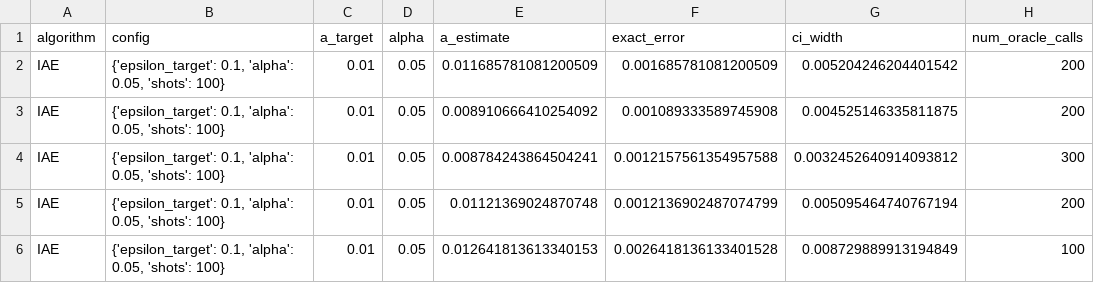
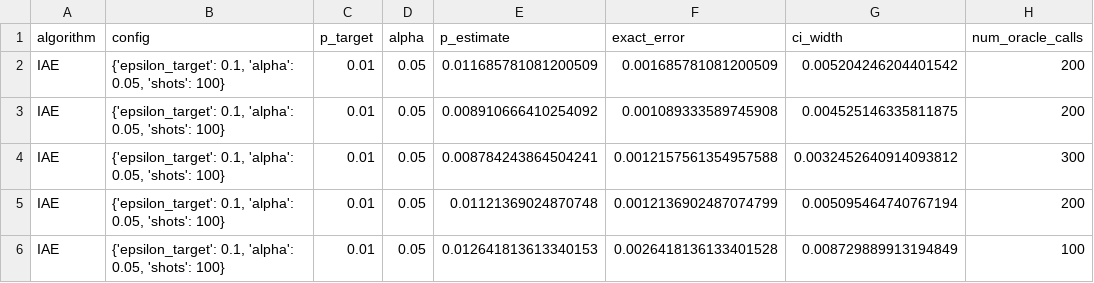
Before and after one commit to qiskit-community/quantum-algorithms-benchmarks, a CSV file: monte_carlo_simulation/algorithms/results/2023-02-03_iae_results/2023-02-03_iae_results.csv, drawn as a sheet; only a part is shown.

```diff
--- a/monte_carlo_simulation/algorithms/results/2023-02-03_iae_results/2023-02-03_iae_results.csv
+++ b/monte_carlo_simulation/algorithms/results/2023-02-03_iae_results/2023-02-03_iae_results.csv
@@ -1,2 +1,2 @@
-algorithm,config,a_target,alpha,a_estimate,exact_error,ci_width,num_oracle_calls
+algorithm,config,p_target,alpha,p_estimate,exact_error,ci_width,num_oracle_calls
 IAE,"{'epsilon_target': 0.1, 'alpha': 0.05,  'shots': 100}",0.01,0.05,0.011685781081200509,0.001685781081200509,0.005204246204401542,200
```
Also changed, not shown: 2 other files.
